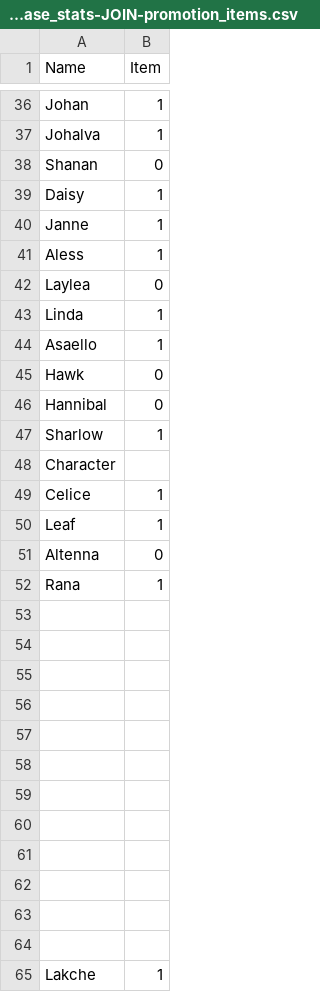
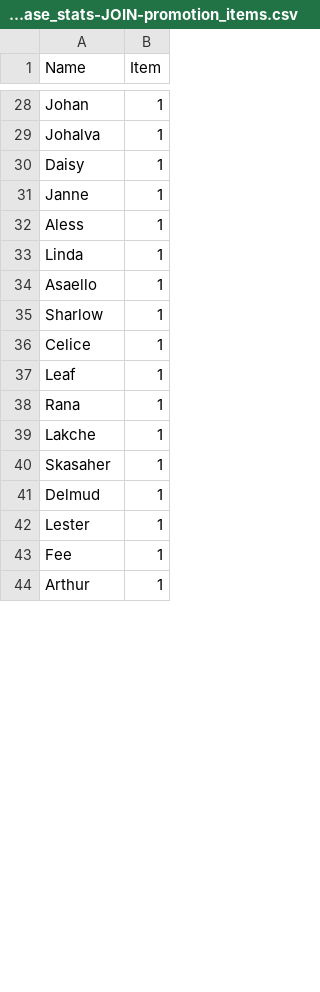
Before and after one commit to gchang12/aenir, a CSV file: static/genealogy-of-the-holy-war/characters__base_stats-JOIN-promotion_items.csv, drawn as a sheet; only a part is shown, gaps mark what is left out; the shorter side is filled out with more unchanged rows; the diff covers the shown part only; the diff names each change by its address in the sheet, - before the commit and + after, or states it on an @@ line.

```diff
--- a/static/genealogy-of-the-holy-war/characters__base_stats-JOIN-promotion_items.csv
+++ b/static/genealogy-of-the-holy-war/characters__base_stats-JOIN-promotion_items.csv
-row 38: Shanan | 0
-row 42: Laylea | 0
-row 45: Hawk | 0
-row 46: Hannibal | 0
-row 48: Character
-row 51: Altenna | 0
-row 53: (empty)
-row 54: (empty)
-row 55: (empty)
-row 56: (empty)
-row 57: (empty)
-row 58: (empty)
-row 59: (empty)
-row 60: (empty)
-row 61: (empty)
-row 62: (empty)
-row 63: (empty)
-row 64: (empty)
```
Also changed, not shown: 159 removed rows elsewhere in this file, static/binding-blade/characters__base_stats-JOIN-promotion_items.csv, static/blazing-sword/characters__base_stats-JOIN-promotion_items.csv, 3 other files.
